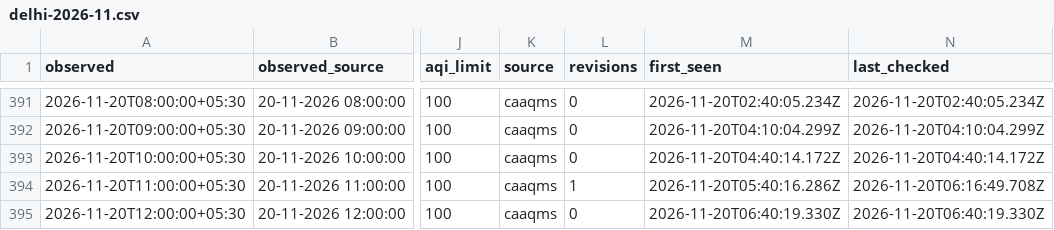
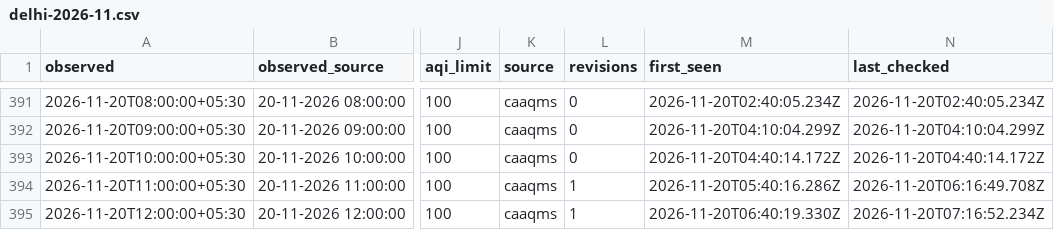
Before and after one commit to vimlendu-maker/swechha-website, a CSV file: public/data/air/delhi-2026-11.csv, drawn as a sheet; only a part is shown, gaps mark what is left out; the diff names each change by its address in the sheet, - before the commit and + after, or states it on an @@ line.

```diff
--- a/public/data/air/delhi-2026-11.csv
+++ b/public/data/air/delhi-2026-11.csv
-L395 (revisions): 0
+L395 (revisions): 1
-N395 (last_checked): 2026-11-20T06:40:19.330Z
+N395 (last_checked): 2026-11-20T07:16:52.234Z
```
Also changed, not shown: public/data/air/delhi-daily.csv, 9 other files.
